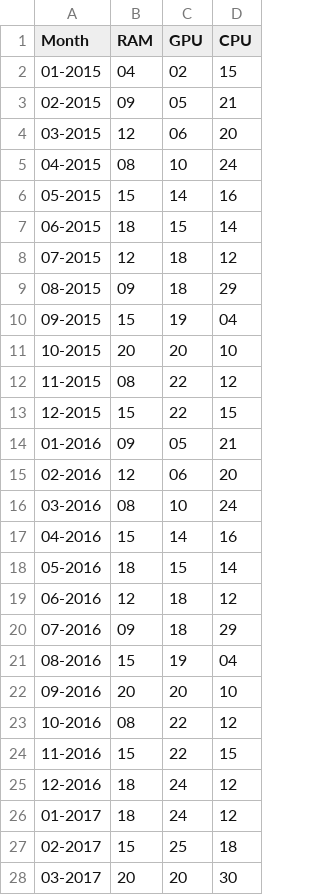
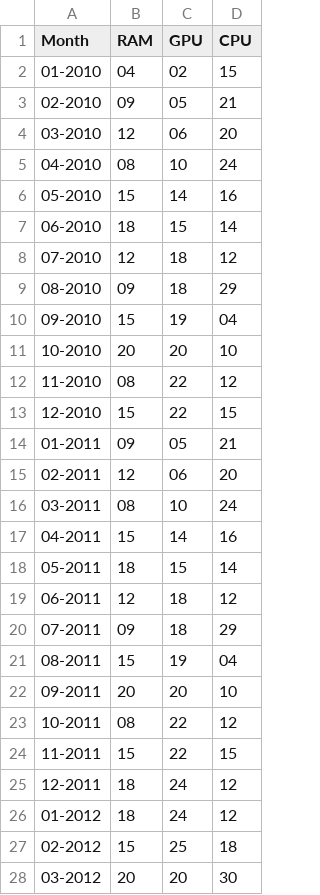
Before and after one commit to Moulishankar10/Stock-Prediction-using-ML, a CSV file: data/Quantity Sold.csv, drawn as a sheet; only a part is shown; the diff covers the shown part only.

```diff
--- a/data/Quantity Sold.csv
+++ b/data/Quantity Sold.csv
@@ -1,28 +1,28 @@
 Month,RAM,GPU,CPU
-01-2015,04,02,15
-02-2015,09,05,21
-03-2015,12,06,20
-04-2015,08,10,24
-05-2015,15,14,16
-06-2015,18,15,14
-07-2015,12,18,12
-08-2015,09,18,29
-09-2015,15,19,04
-10-2015,20,20,10
-11-2015,08,22,12
-12-2015,15,22,15
-01-2016,09,05,21
-02-2016,12,06,20
-03-2016,08,10,24
-04-2016,15,14,16
-05-2016,18,15,14
-06-2016,12,18,12
-07-2016,09,18,29
-08-2016,15,19,04
-09-2016,20,20,10
-10-2016,08,22,12
-11-2016,15,22,15
-12-2016,18,24,12
-01-2017,18,24,12
-02-2017,15,25,18
-03-2017,20,20,30
+01-2010,04,02,15
+02-2010,09,05,21
+03-2010,12,06,20
+04-2010,08,10,24
+05-2010,15,14,16
+06-2010,18,15,14
+07-2010,12,18,12
+08-2010,09,18,29
+09-2010,15,19,04
+10-2010,20,20,10
+11-2010,08,22,12
+12-2010,15,22,15
+01-2011,09,05,21
+02-2011,12,06,20
+03-2011,08,10,24
+04-2011,15,14,16
+05-2011,18,15,14
+06-2011,12,18,12
+07-2011,09,18,29
+08-2011,15,19,04
+09-2011,20,20,10
+10-2011,08,22,12
+11-2011,15,22,15
+12-2011,18,24,12
+01-2012,18,24,12
+02-2012,15,25,18
+03-2012,20,20,30
```
Also changed, not shown: 45 edited cells elsewhere in this file.
